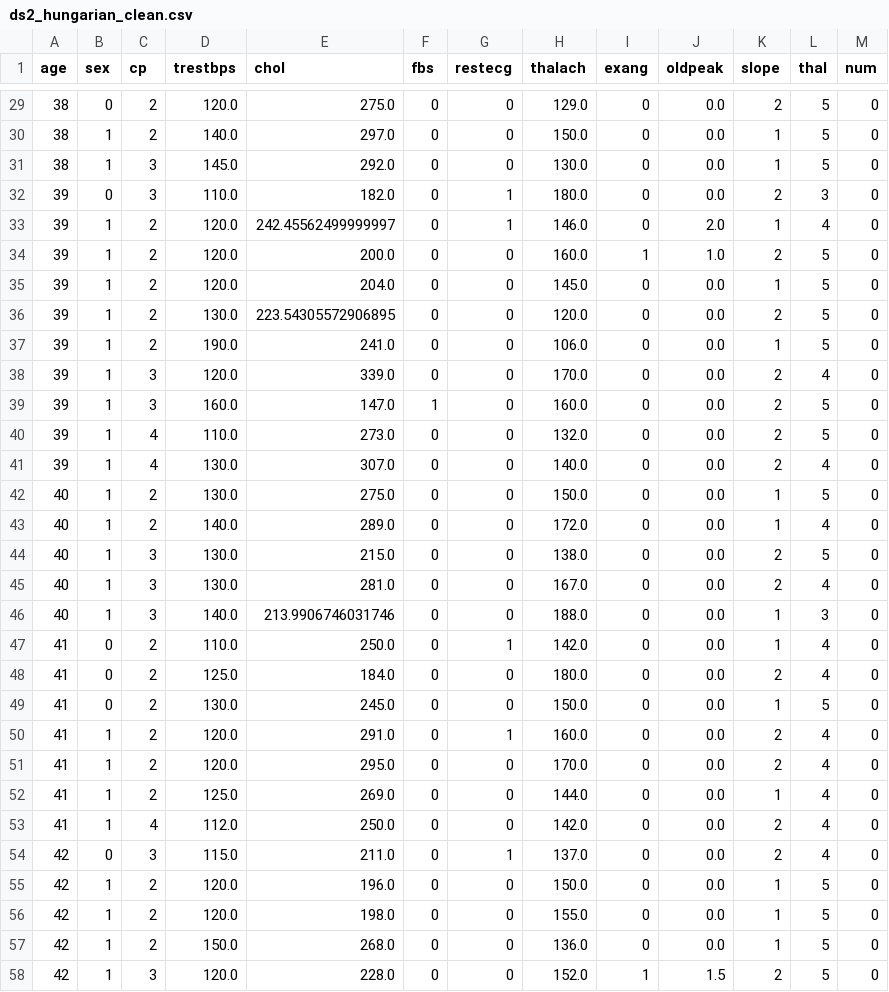
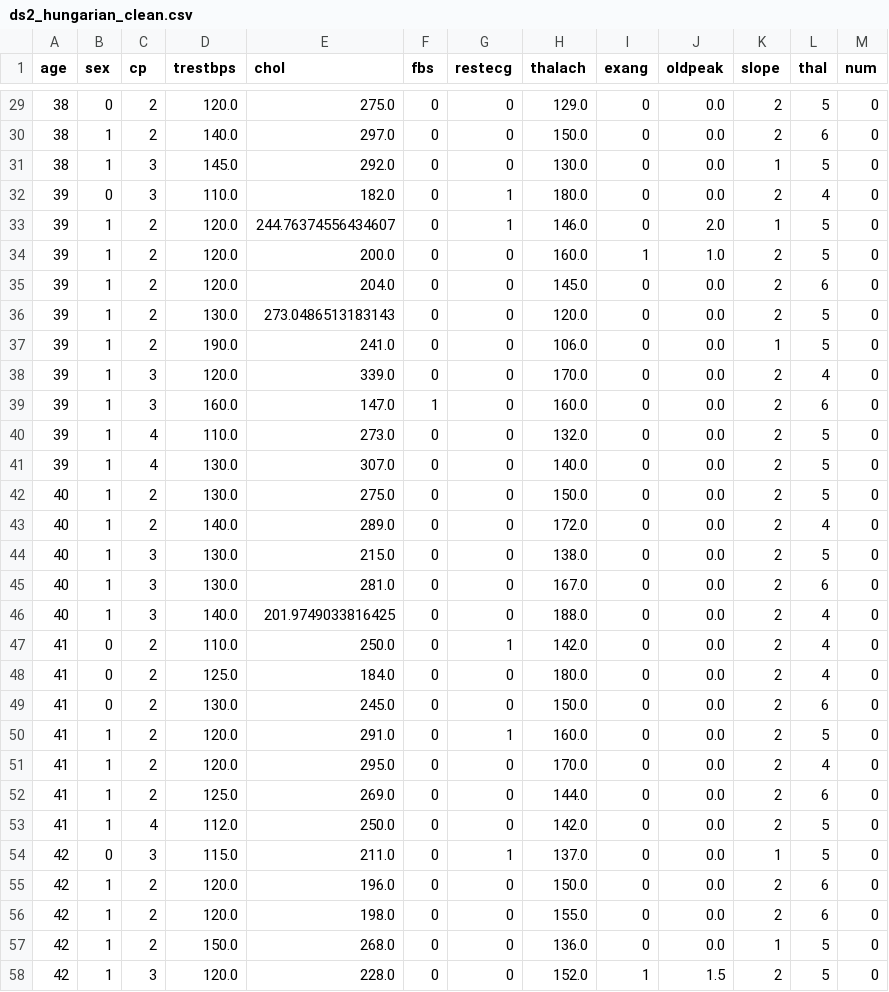
Before and after one commit to ChrisYangS/INFO411_Assgniment2, a CSV file: cleaned_data/ds2_hungarian_clean.csv, drawn as a sheet; only a part is shown, gaps mark what is left out; the diff covers the shown part only.

```diff
--- a/cleaned_data/ds2_hungarian_clean.csv
+++ b/cleaned_data/ds2_hungarian_clean.csv
@@ -29,29 +29,29 @@ age,sex,cp,trestbps,chol,fbs,restecg,thalach,exang,oldpeak,slope,thal,num
 38,0,2,120.0,275.0,0,0,129.0,0,0.0,2,5,0
-38,1,2,140.0,297.0,0,0,150.0,0,0.0,1,5,0
+38,1,2,140.0,297.0,0,0,150.0,0,0.0,2,6,0
 38,1,3,145.0,292.0,0,0,130.0,0,0.0,1,5,0
-39,0,3,110.0,182.0,0,1,180.0,0,0.0,2,3,0
-39,1,2,120.0,242.45562499999997,0,1,146.0,0,2.0,1,4,0
+39,0,3,110.0,182.0,0,1,180.0,0,0.0,2,4,0
+39,1,2,120.0,244.76374556434607,0,1,146.0,0,2.0,1,5,0
 39,1,2,120.0,200.0,0,0,160.0,1,1.0,2,5,0
-39,1,2,120.0,204.0,0,0,145.0,0,0.0,1,5,0
-39,1,2,130.0,223.54305572906895,0,0,120.0,0,0.0,2,5,0
+39,1,2,120.0,204.0,0,0,145.0,0,0.0,2,6,0
+39,1,2,130.0,273.0486513183143,0,0,120.0,0,0.0,2,5,0
 39,1,2,190.0,241.0,0,0,106.0,0,0.0,1,5,0
 39,1,3,120.0,339.0,0,0,170.0,0,0.0,2,4,0
-39,1,3,160.0,147.0,1,0,160.0,0,0.0,2,5,0
+39,1,3,160.0,147.0,1,0,160.0,0,0.0,2,6,0
 39,1,4,110.0,273.0,0,0,132.0,0,0.0,2,5,0
-39,1,4,130.0,307.0,0,0,140.0,0,0.0,2,4,0
-40,1,2,130.0,275.0,0,0,150.0,0,0.0,1,5,0
-40,1,2,140.0,289.0,0,0,172.0,0,0.0,1,4,0
+39,1,4,130.0,307.0,0,0,140.0,0,0.0,2,5,0
+40,1,2,130.0,275.0,0,0,150.0,0,0.0,2,5,0
+40,1,2,140.0,289.0,0,0,172.0,0,0.0,2,4,0
 40,1,3,130.0,215.0,0,0,138.0,0,0.0,2,5,0
-40,1,3,130.0,281.0,0,0,167.0,0,0.0,2,4,0
-40,1,3,140.0,213.9906746031746,0,0,188.0,0,0.0,1,3,0
-41,0,2,110.0,250.0,0,1,142.0,0,0.0,1,4,0
+40,1,3,130.0,281.0,0,0,167.0,0,0.0,2,6,0
+40,1,3,140.0,201.9749033816425,0,0,188.0,0,0.0,2,4,0
+41,0,2,110.0,250.0,0,1,142.0,0,0.0,2,4,0
 41,0,2,125.0,184.0,0,0,180.0,0,0.0,2,4,0
-41,0,2,130.0,245.0,0,0,150.0,0,0.0,1,5,0
-41,1,2,120.0,291.0,0,1,160.0,0,0.0,2,4,0
+41,0,2,130.0,245.0,0,0,150.0,0,0.0,2,6,0
+41,1,2,120.0,291.0,0,1,160.0,0,0.0,2,5,0
 41,1,2,120.0,295.0,0,0,170.0,0,0.0,2,4,0
-41,1,2,125.0,269.0,0,0,144.0,0,0.0,1,4,0
-41,1,4,112.0,250.0,0,0,142.0,0,0.0,2,4,0
-42,0,3,115.0,211.0,0,1,137.0,0,0.0,2,4,0
-42,1,2,120.0,196.0,0,0,150.0,0,0.0,1,5,0
-42,1,2,120.0,198.0,0,0,155.0,0,0.0,1,5,0
+41,1,2,125.0,269.0,0,0,144.0,0,0.0,2,6,0
+41,1,4,112.0,250.0,0,0,142.0,0,0.0,2,5,0
+42,0,3,115.0,211.0,0,1,137.0,0,0.0,1,5,0
+42,1,2,120.0,196.0,0,0,150.0,0,0.0,2,6,0
+42,1,2,120.0,198.0,0,0,155.0,0,0.0,2,6,0
 42,1,2,150.0,268.0,0,0,136.0,0,0.0,1,5,0
```
Also changed, not shown: 169 edited cells elsewhere in this file, cleaned_data/ds2_switzerland_clean.csv, cleaned_data/ds2_va_clean.csv, 1 other file.
